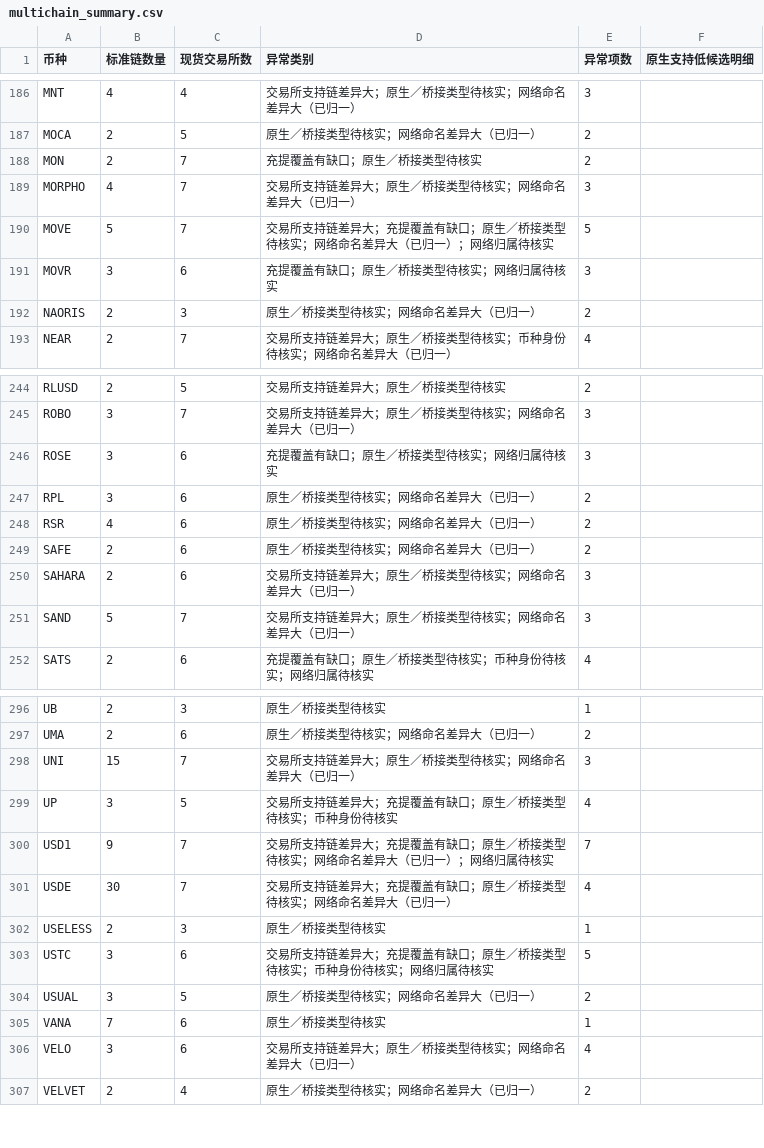
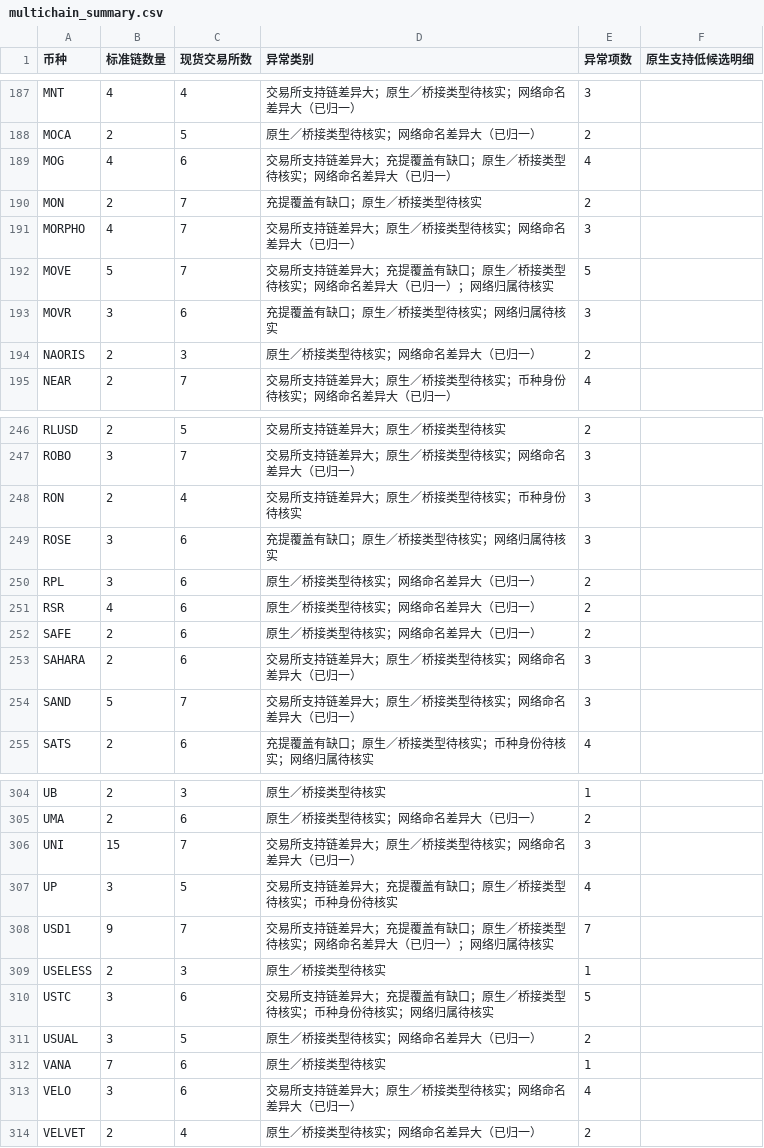
Before and after one commit to mizunoeth-me/tfund_risk_score_dashborad, a CSV file: data/multichain_summary.csv, drawn as a sheet; only a part is shown, gaps mark what is left out; removed rows and columns are numbered as before the commit, all else as after; the diff covers the shown part only; the diff names each change by its address in the sheet, - before the commit and + after, or states it on an @@ line.

```diff
--- a/data/multichain_summary.csv
+++ b/data/multichain_summary.csv
+row 189: MOG | 4 | 6 | 交易所支持链差异大；充提覆盖有缺口；原生／桥接类型待核实；网络命名差异大（已归一） | 4
+row 248: RON | 2 | 4 | 交易所支持链差异大；原生／桥接类型待核实；币种身份待核实 | 3
-row 301: USDE | 30 | 7 | 交易所支持链差异大；充提覆盖有缺口；原生／桥接类型待核实；网络命名差异大（已归一） | 4
```
Also changed, not shown: 7 added rows and 1 removed row elsewhere in this file, 10 other files.
